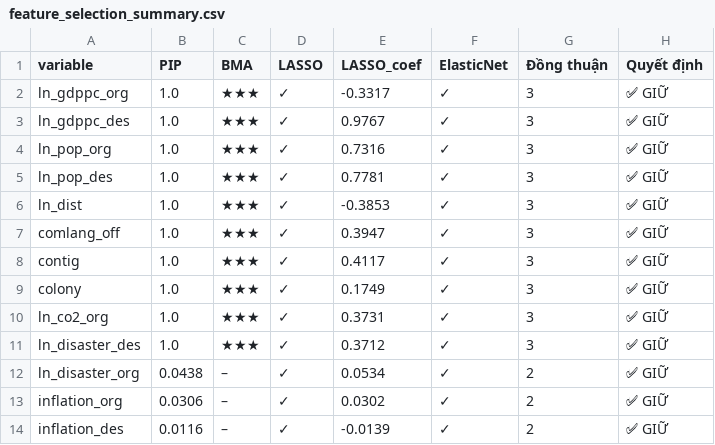
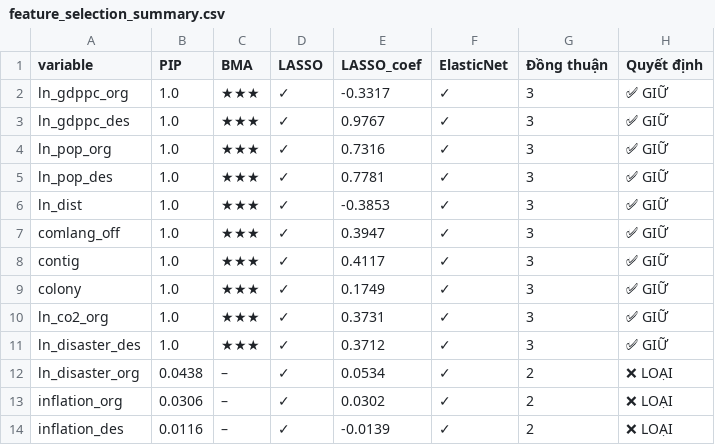
Before and after one commit to Brozic2908/Global-Migration-Project, a CSV file: output/tables/feature_selection_summary.csv, drawn as a sheet.

```diff
--- a/output/tables/feature_selection_summary.csv
+++ b/output/tables/feature_selection_summary.csv
@@ -11,4 +11,4 @@ ln_co2_org,1.0,★★★,✓,0.3731,✓,3,✅ GIỮ
 ln_disaster_des,1.0,★★★,✓,0.3712,✓,3,✅ GIỮ
-ln_disaster_org,0.0438,–,✓,0.0534,✓,2,✅ GIỮ
-inflation_org,0.0306,–,✓,0.0302,✓,2,✅ GIỮ
-inflation_des,0.0116,–,✓,-0.0139,✓,2,✅ GIỮ
+ln_disaster_org,0.0438,–,✓,0.0534,✓,2,❌ LOẠI
+inflation_org,0.0306,–,✓,0.0302,✓,2,❌ LOẠI
+inflation_des,0.0116,–,✓,-0.0139,✓,2,❌ LOẠI
```
Also changed, not shown: output/tables/lasso_coefs.csv, 9 other files.
